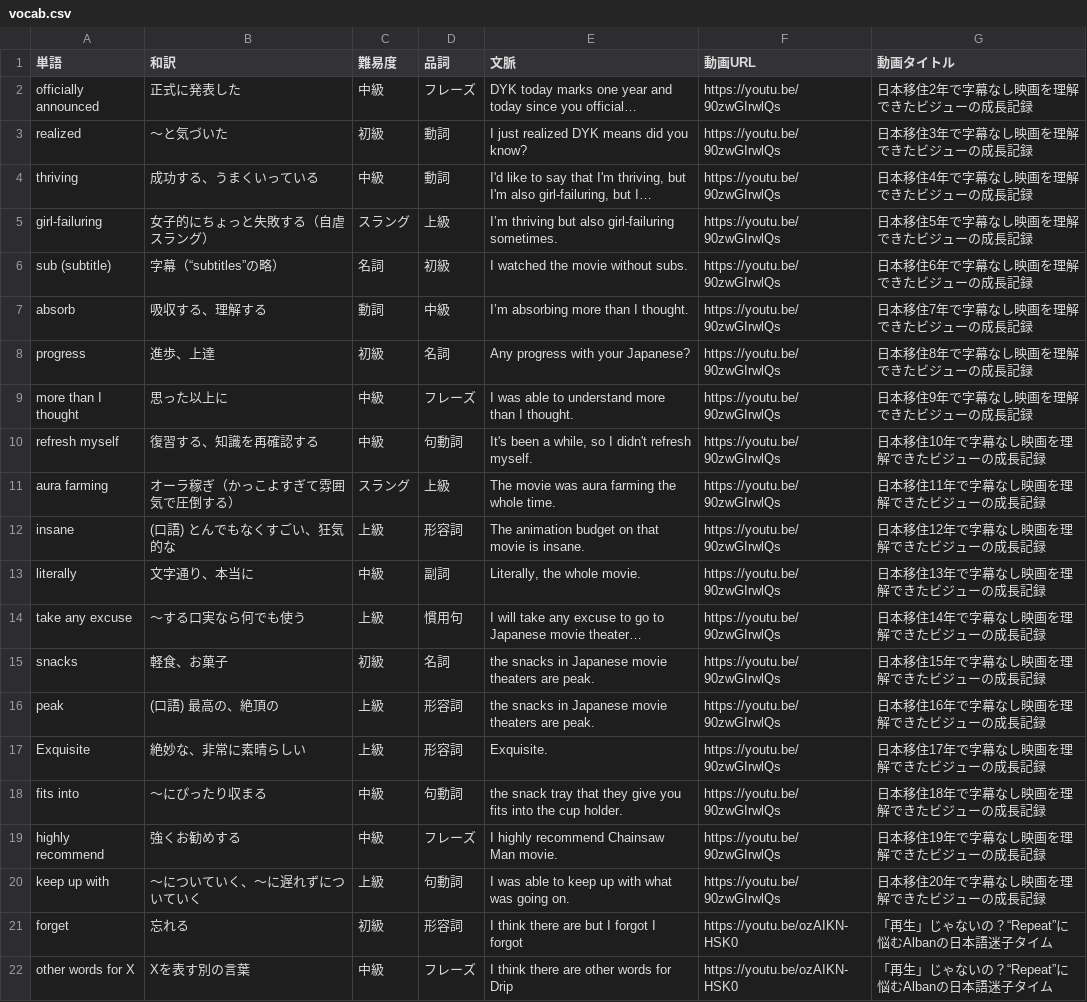
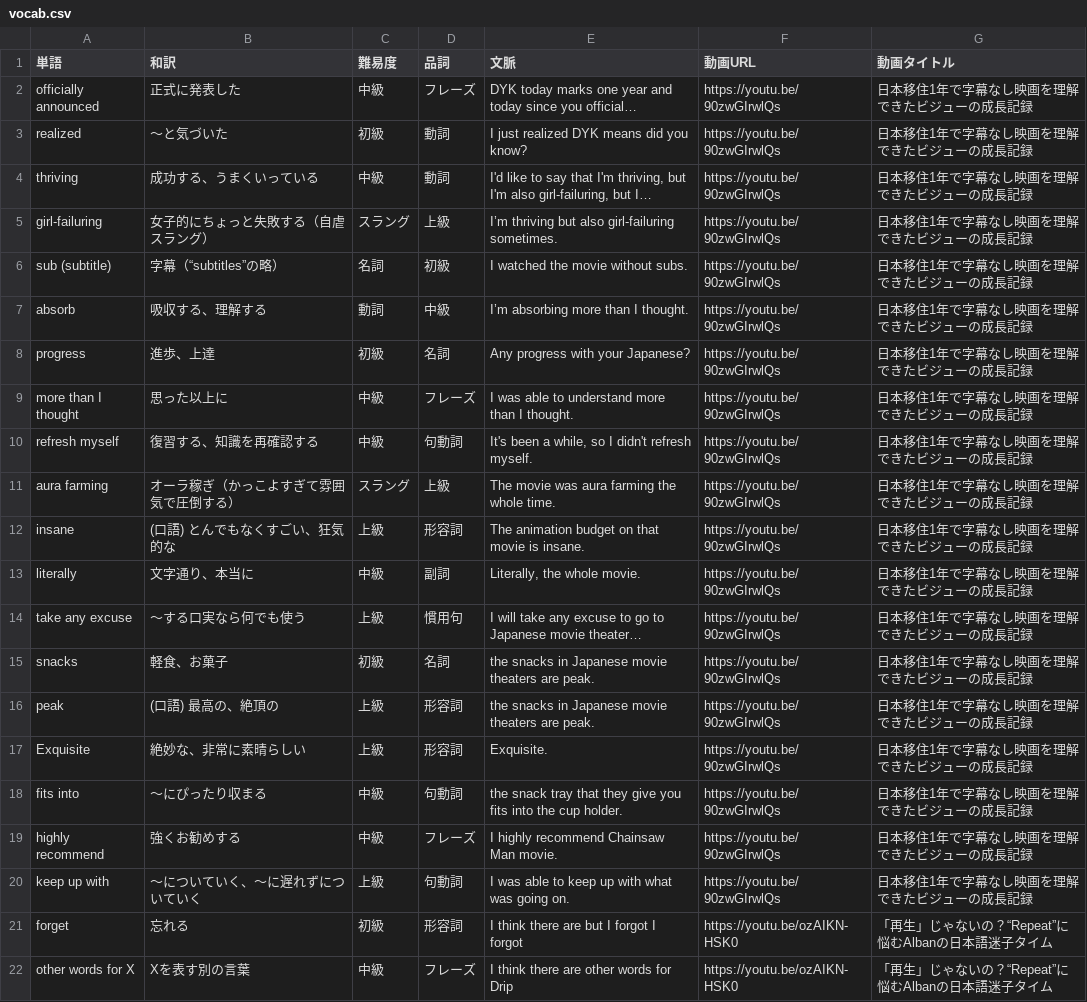
Before and after one commit to w-udagawa/vlingual-cards, a CSV file: public/vocab.csv, drawn as a sheet; only a part is shown; long unchanged cells end in …; the diff names each change by its address in the sheet, - before the commit and + after, or states it on an @@ line.

Commit message:
Update vocab.csv

```diff
--- a/public/vocab.csv
+++ b/public/vocab.csv
-G2 (動画タイトル): 日本移住2年で字幕なし映画を理解できたビジューの成長記録
+G2 (動画タイトル): 日本移住1年で字幕なし映画を理解できたビジューの成長記録
-G3 (動画タイトル): 日本移住3年で字幕なし映画を理解できたビジューの成長記録
+G3 (動画タイトル): 日本移住1年で字幕なし映画を理解できたビジューの成長記録
-G4 (動画タイトル): 日本移住4年で字幕なし映画を理解できたビジューの成長記録
+G4 (動画タイトル): 日本移住1年で字幕なし映画を理解できたビジューの成長記録
-G5 (動画タイトル): 日本移住5年で字幕なし映画を理解できたビジューの成長記録
+G5 (動画タイトル): 日本移住1年で字幕なし映画を理解できたビジューの成長記録
-G6 (動画タイトル): 日本移住6年で字幕なし映画を理解できたビジューの成長記録
+G6 (動画タイトル): 日本移住1年で字幕なし映画を理解できたビジューの成長記録
-G7 (動画タイトル): 日本移住7年で字幕なし映画を理解できたビジューの成長記録
+G7 (動画タイトル): 日本移住1年で字幕なし映画を理解できたビジューの成長記録
-G8 (動画タイトル): 日本移住8年で字幕なし映画を理解できたビジューの成長記録
+G8 (動画タイトル): 日本移住1年で字幕なし映画を理解できたビジューの成長記録
-G9 (動画タイトル): 日本移住9年で字幕なし映画を理解できたビジューの成長記録
+G9 (動画タイトル): 日本移住1年で字幕なし映画を理解できたビジューの成長記録
-G10 (動画タイトル): 日本移住10年で字幕なし映画を理解できたビジューの成長記録
+G10 (動画タイトル): 日本移住1年で字幕なし映画を理解できたビジューの成長記録
-G11 (動画タイトル): 日本移住11年で字幕なし映画を理解できたビジューの成長記録
+G11 (動画タイトル): 日本移住1年で字幕なし映画を理解できたビジューの成長記録
-G12 (動画タイトル): 日本移住12年で字幕なし映画を理解できたビジューの成長記録
+G12 (動画タイトル): 日本移住1年で字幕なし映画を理解できたビジューの成長記録
-G13 (動画タイトル): 日本移住13年で字幕なし映画を理解できたビジューの成長記録
+G13 (動画タイトル): 日本移住1年で字幕なし映画を理解できたビジューの成長記録
-G14 (動画タイトル): 日本移住14年で字幕なし映画を理解できたビジューの成長記録
+G14 (動画タイトル): 日本移住1年で字幕なし映画を理解できたビジューの成長記録
-G15 (動画タイトル): 日本移住15年で字幕なし映画を理解できたビジューの成長記録
+G15 (動画タイトル): 日本移住1年で字幕なし映画を理解できたビジューの成長記録
-G16 (動画タイトル): 日本移住16年で字幕なし映画を理解できたビジューの成長記録
+G16 (動画タイトル): 日本移住1年で字幕なし映画を理解できたビジューの成長記録
-G17 (動画タイトル): 日本移住17年で字幕なし映画を理解できたビジューの成長記録
+G17 (動画タイトル): 日本移住1年で字幕なし映画を理解できたビジューの成長記録
-G18 (動画タイトル): 日本移住18年で字幕なし映画を理解できたビジューの成長記録
+G18 (動画タイトル): 日本移住1年で字幕なし映画を理解できたビジューの成長記録
-G19 (動画タイトル): 日本移住19年で字幕なし映画を理解できたビジューの成長記録
+G19 (動画タイトル): 日本移住1年で字幕なし映画を理解できたビジューの成長記録
-G20 (動画タイトル): 日本移住20年で字幕なし映画を理解できたビジューの成長記録
+G20 (動画タイトル): 日本移住1年で字幕なし映画を理解できたビジューの成長記録
```
